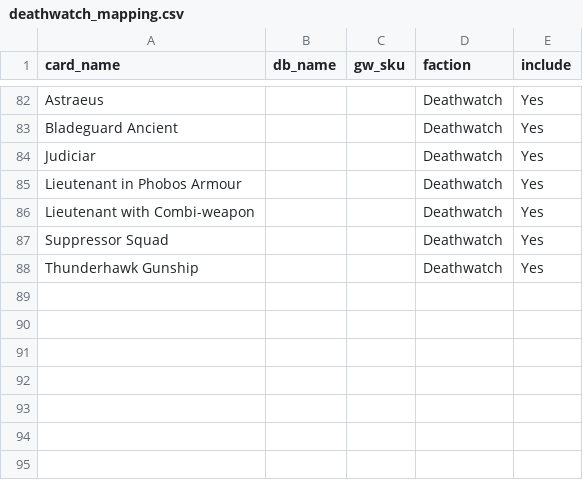
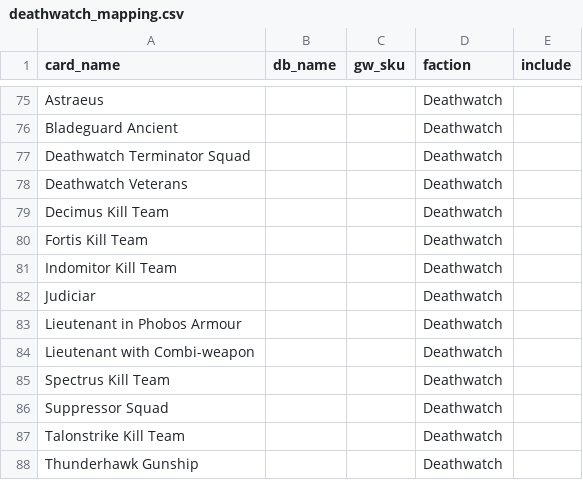
Before and after one commit to Dik3mb3/Thrifthammer, a CSV file: parser_output/deathwatch_mapping.csv, drawn as a sheet; only a part is shown, gaps mark what is left out; addresses are those after the commit; the diff covers the shown part only; the diff names each change by its address in the sheet, - before the commit and + after, or states it on an @@ line.

Commit message:
Deathwatch Updated

```diff
--- a/parser_output/deathwatch_mapping.csv
+++ b/parser_output/deathwatch_mapping.csv
-E75:E76 (include): Yes
+E75:E76 (include): (empty)
+row 77: Deathwatch Terminator Squad |  |  | Deathwatch
+row 78: Deathwatch Veterans |  |  | Deathwatch
+row 79: Decimus Kill Team |  |  | Deathwatch
+row 80: Fortis Kill Team |  |  | Deathwatch
+row 81: Indomitor Kill Team |  |  | Deathwatch
-E82:E84 (include): Yes
+E82:E84 (include): (empty)
+row 85: Spectrus Kill Team |  |  | Deathwatch
-E86 (include): Yes
+E86 (include): (empty)
+row 87: Talonstrike Kill Team |  |  | Deathwatch
-E88 (include): Yes
+E88 (include): (empty)
```
Also changed, not shown: 1 added row, 8 removed rows, 67 moved rows and 3 edited cells elsewhere in this file.
